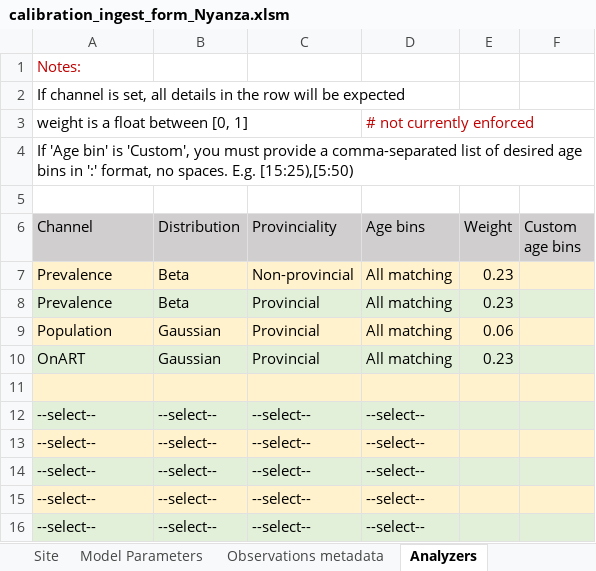
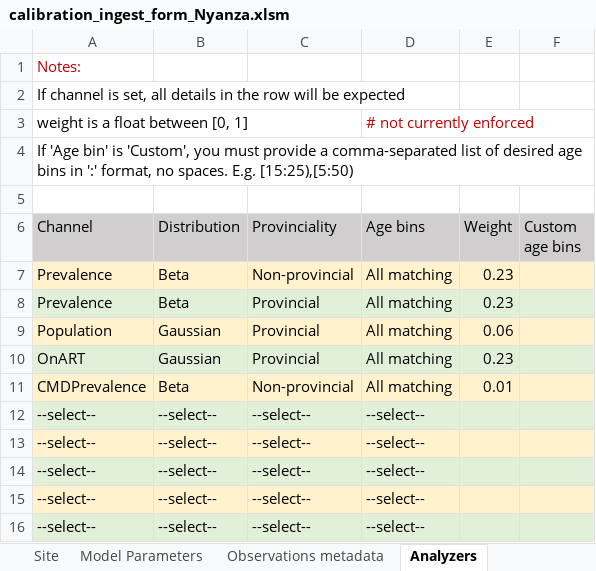
Before and after one commit to BershteynLab/MATUMAINI, an Excel workbook: 202301_Nyanza_Baseline_MalariaOngoing/Data/calibration_ingest_form_Nyanza.xlsm, sheet Analyzers, drawn as a sheet; values as stored, in another font and other column widths than the file's, no borders; conditional formats not drawn; the diff names each change by its address in the sheet, - before the commit and + after, or states it on an @@ line.

Commit message:
Changed ingest form to include the CMDPrevalence observable

```diff
--- a/202301_Nyanza_Baseline_MalariaOngoing/Data/calibration_ingest_form_Nyanza.xlsm (sheet Analyzers)
+++ b/202301_Nyanza_Baseline_MalariaOngoing/Data/calibration_ingest_form_Nyanza.xlsm (sheet Analyzers)
-row 11: (empty)
+row 11: CMDPrevalence | Beta | Non-provincial | All matching | 0.01
```
Also changed, not shown: sheet Observations metadata, other sheet tabs, charts or pictures, 1 other file.
